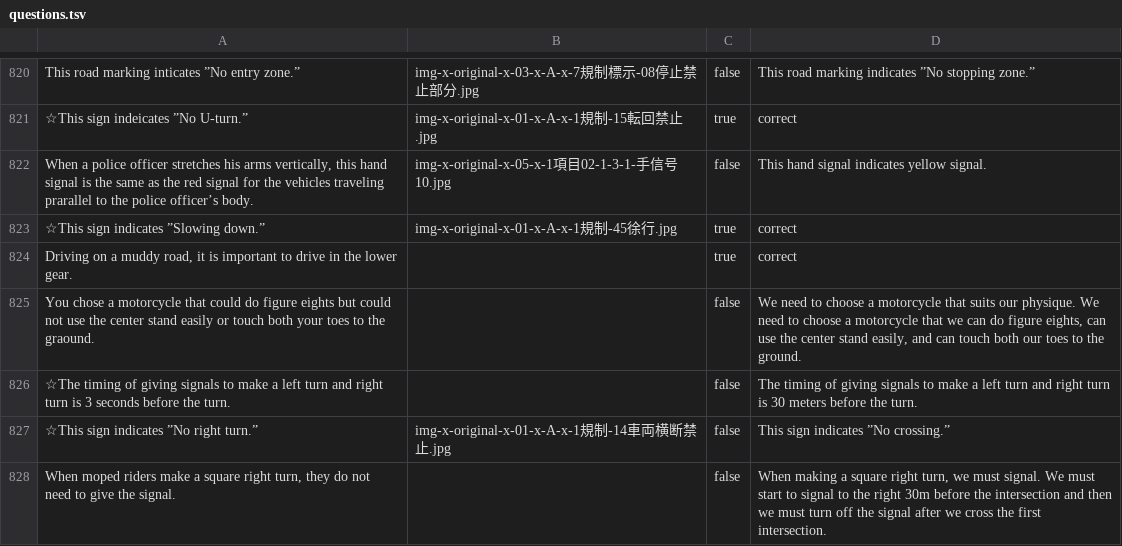
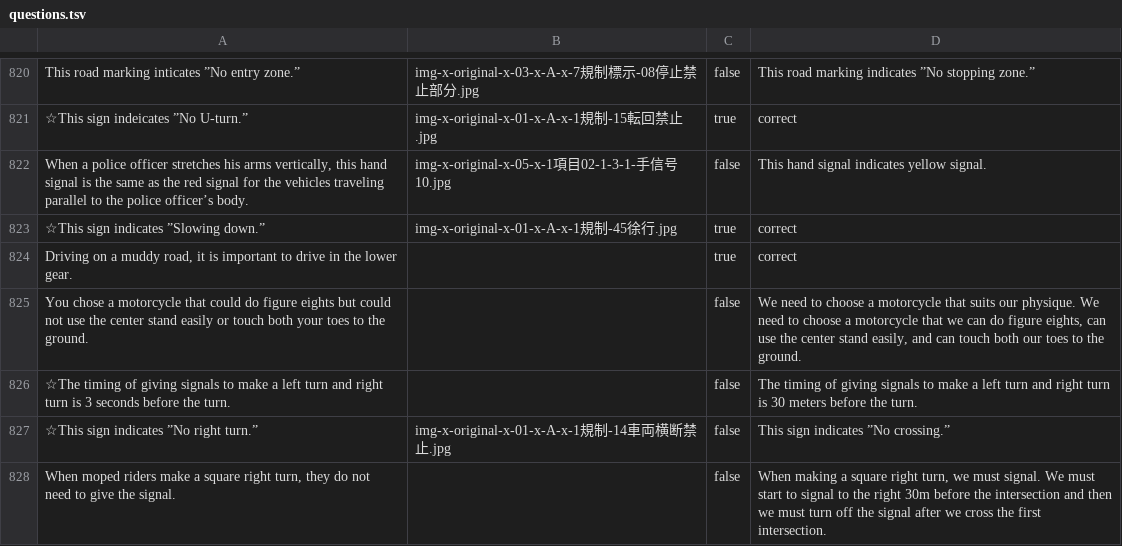
Before and after one commit to kevincobain2000/japan-drivers-license-practice-test-questions-english, a TSV file: questions.tsv, drawn as a sheet; only a part is shown, gaps mark what is left out; the diff covers the shown part only.

```diff
--- a/questions.tsv
+++ b/questions.tsv
@@ -821,6 +821,6 @@ This road marking inticates ”No entry zone.”	img-x-original-x-03-x-A-x-7規
 ☆This sign indeicates ”No U-turn.”	img-x-original-x-01-x-A-x-1規制-15転回禁止.jpg	true	correct
-When a police officer stretches his arms vertically, this hand signal is the same as the red signal for the vehicles traveling prarallel to the police officer’s body.	img-x-original-x-05-x-1項目02-1-3-1-手信号10.jpg	false	This hand signal indicates yellow signal.
+When a police officer stretches his arms vertically, this hand signal is the same as the red signal for the vehicles traveling parallel to the police officer’s body.	img-x-original-x-05-x-1項目02-1-3-1-手信号10.jpg	false	This hand signal indicates yellow signal.
 ☆This sign indicates ”Slowing down.”	img-x-original-x-01-x-A-x-1規制-45徐行.jpg	true	correct
 Driving on a muddy road, it is important to drive in the lower gear.		true	correct
-You chose a motorcycle that could do figure eights but could not use the center stand easily or touch both your toes to the graound.		false	We need to choose a motorcycle that suits our physique. We need to choose a motorcycle that we can do figure eights, can use the center stand easily, and can touch both our toes to the ground.
+You chose a motorcycle that could do figure eights but could not use the center stand easily or touch both your toes to the ground.		false	We need to choose a motorcycle that suits our physique. We need to choose a motorcycle that we can do figure eights, can use the center stand easily, and can touch both our toes to the ground.
 ☆The timing of giving signals to make a left turn and right turn is 3 seconds before the turn.		false	The timing of giving signals to make a left turn and right turn is 30 meters before the turn.
```
Also changed, not shown: 12 edited cells elsewhere in this file, 2 other files.
